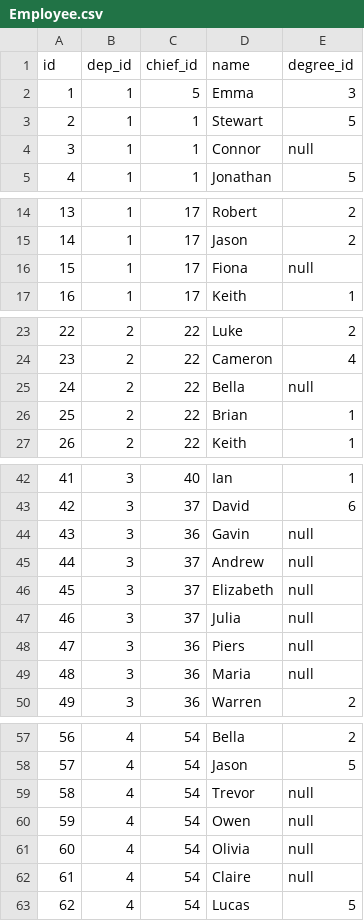
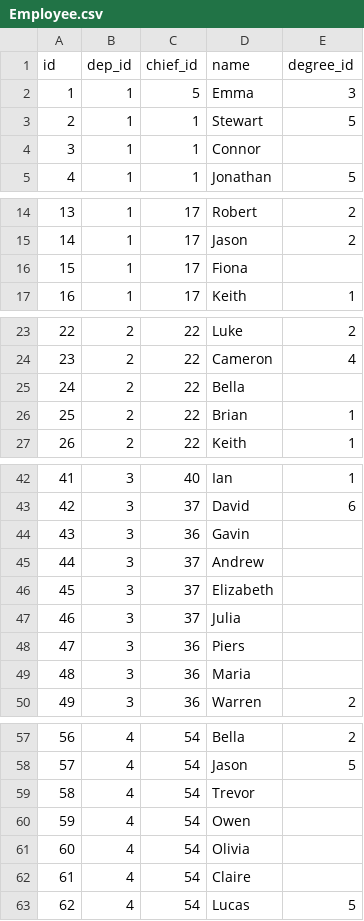
Before and after one commit to stacyinla/Training-projects, a CSV file: SQL_itog/Employee.csv, drawn as a sheet; only a part is shown, gaps mark what is left out.

Commit message:
Update Employee.csv

```diff
--- a/SQL_itog/Employee.csv
+++ b/SQL_itog/Employee.csv
@@ -3,3 +3,3 @@ id;dep_id;chief_id;name;degree_id
 2;1;1;Stewart;5
-3;1;1;Connor;null
+3;1;1;Connor;
 4;1;1;Jonathan;5
@@ -15,3 +15,3 @@ id;dep_id;chief_id;name;degree_id
 14;1;17;Jason;2
-15;1;17;Fiona;null
+15;1;17;Fiona;
 16;1;17;Keith;1
@@ -24,3 +24,3 @@ id;dep_id;chief_id;name;degree_id
 23;2;22;Cameron;4
-24;2;22;Bella;null
+24;2;22;Bella;
 25;2;22;Brian;1
@@ -43,8 +43,8 @@ id;dep_id;chief_id;name;degree_id
 42;3;37;David;6
-43;3;36;Gavin;null
-44;3;37;Andrew;null
-45;3;37;Elizabeth;null
-46;3;37;Julia;null
-47;3;36;Piers;null
-48;3;36;Maria;null
+43;3;36;Gavin;
+44;3;37;Andrew;
+45;3;37;Elizabeth;
+46;3;37;Julia;
+47;3;36;Piers;
+48;3;36;Maria;
 49;3;36;Warren;2
@@ -58,6 +58,6 @@ id;dep_id;chief_id;name;degree_id
 57;4;54;Jason;5
-58;4;54;Trevor;null
-59;4;54;Owen;null
-60;4;54;Olivia;null
-61;4;54;Claire;null
+58;4;54;Trevor;
+59;4;54;Owen;
+60;4;54;Olivia;
+61;4;54;Claire;
 62;4;54;Lucas;5
```
